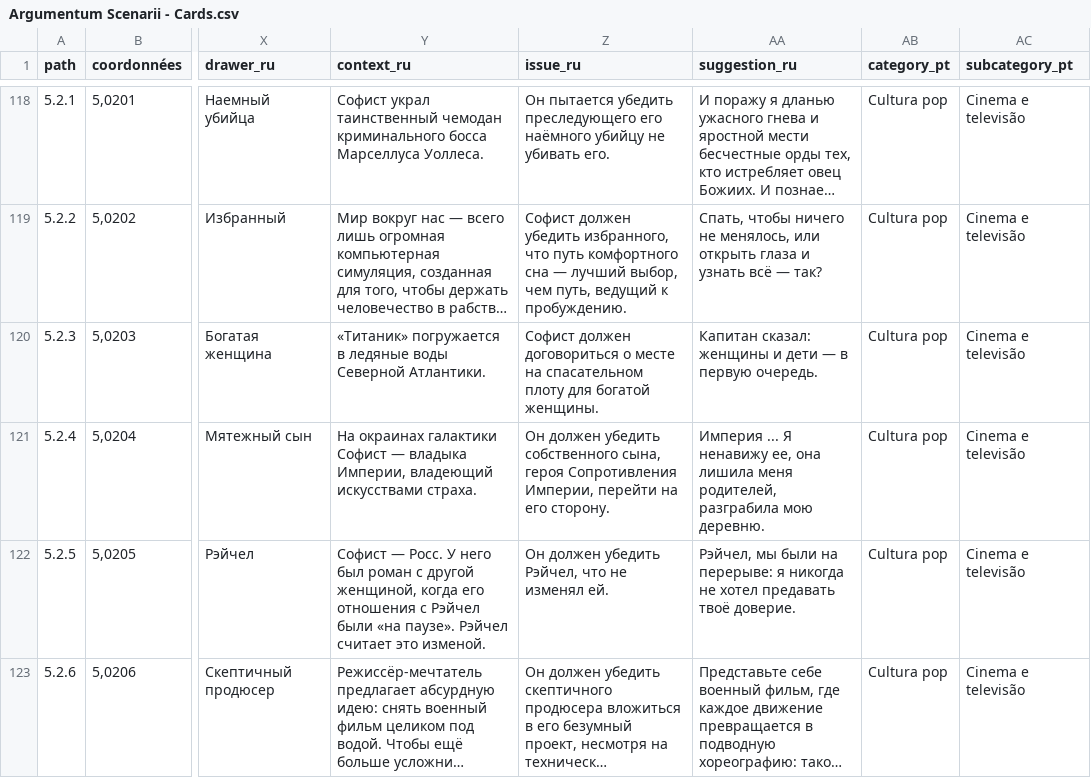
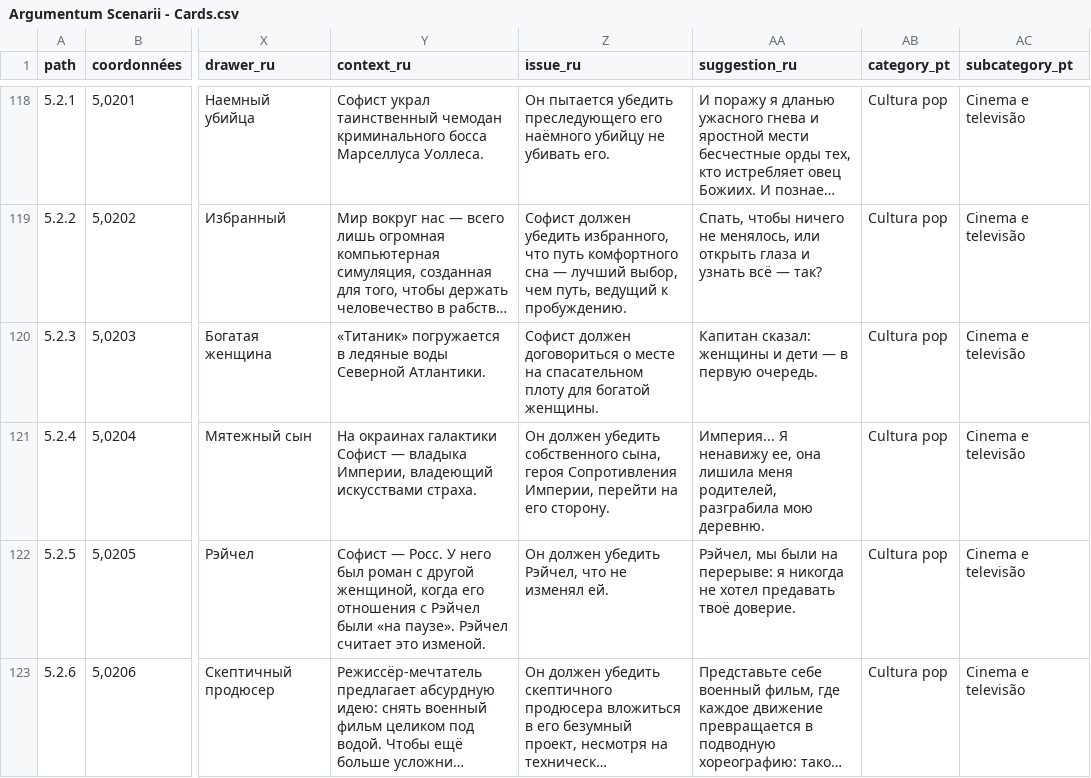
Before and after one commit to ArgumentumGames/Argumentum, a CSV file: Cards/Scenarii/Argumentum Scenarii - Cards.csv, drawn as a sheet; only a part is shown, gaps mark what is left out; long unchanged cells end in …; the diff names each change by its address in the sheet, - before the commit and + after, or states it on an @@ line.

```diff
--- a/Cards/Scenarii/Argumentum Scenarii - Cards.csv
+++ b/Cards/Scenarii/Argumentum Scenarii - Cards.csv
-AA121 (suggestion_ru): Империя ... Я ненавижу…
+AA121 (suggestion_ru): Империя... Я ненавижу…
```
Also changed, not shown: Cards/Rules/Argumentum Rules - Cards Print and Play.csv, Cards/Rules/Argumentum Rules - Cards.csv.
